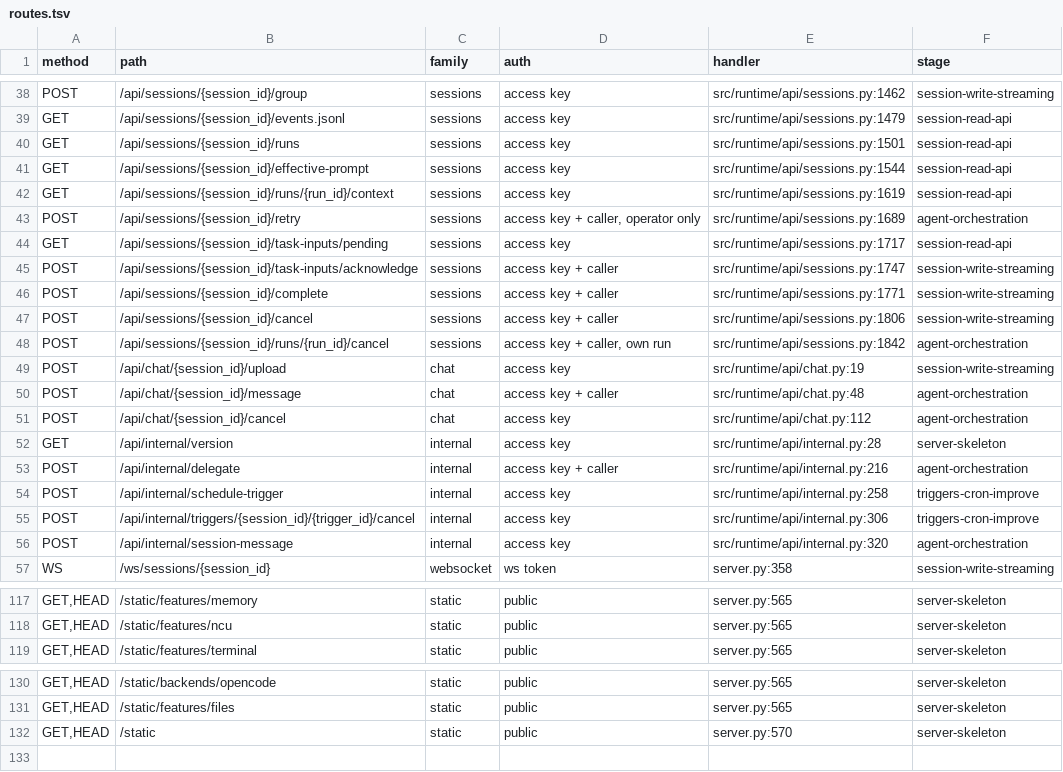
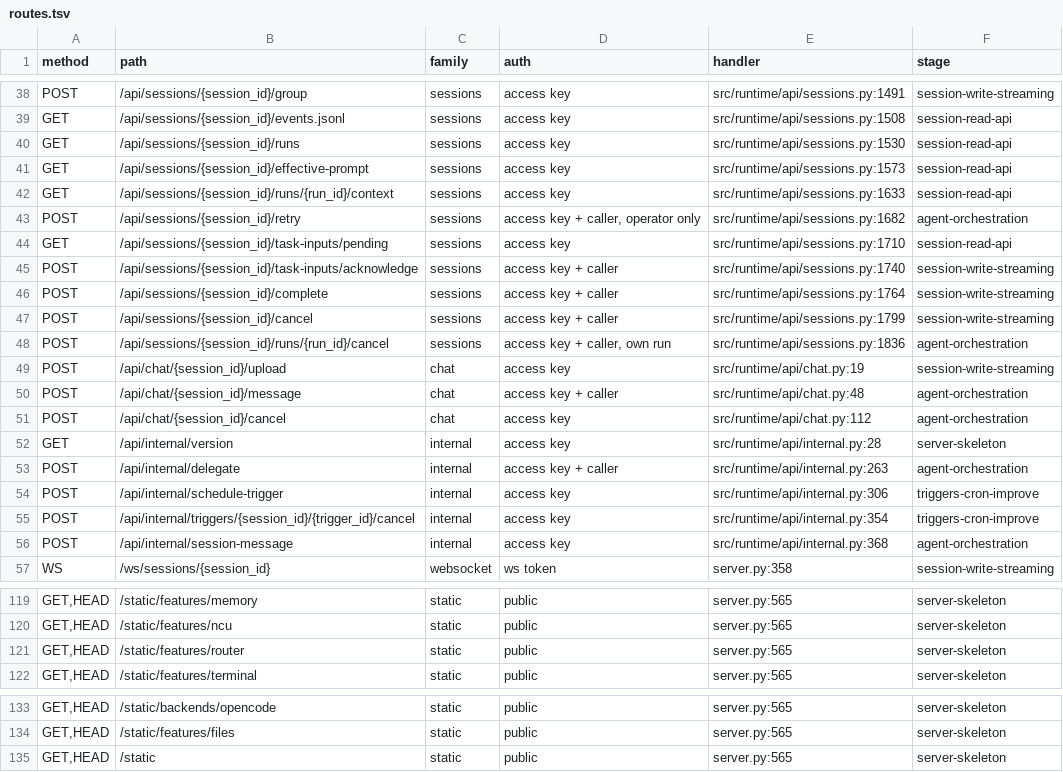
Before and after one commit to chnlich/charlie-bot, a TSV file: rust/docs/contract/routes.tsv, drawn as a sheet; only a part is shown, gaps mark what is left out; addresses are those after the commit; the diff covers the shown part only; the diff names each change by its address in the sheet, - before the commit and + after, or states it on an @@ line.

Commit message:
docs(rust): sync contracts and parity status to main
The Rust contracts still describe c74895f52 while Python is at 0a90e891b. Without syncing them, reviewers cannot see the merged routes, persisted state, or which parity gaps the next port work must close.

Evidence: host3/run.sh uv run python rust/parity/parity.py --python-vs-python passed 1,062/1,062 steps across all stages. The same command with --rust-bin rust/target/debug/charliebot-server matched 1,013/1,122, and all 109 failed steps are listed in rust/docs/PORT_STATUS.md. Remote cargo-slot.sh build, clippy --all-targets -- -D warnings, and fmt --check passed; cargo-slot.sh test fails registered_claude_factory_matches_the_python_argv_and_env_matrix on the merged Python argv/env behavior.

How: point the Rust baseline and contracts at 0a90e891b, update the route and state tables, and adjust parity fixtures, normalization, and stop-request expectations until Python self-parity passes. Rust implementation remains untouched per catch-up scope.

```diff
--- a/rust/docs/contract/routes.tsv
+++ b/rust/docs/contract/routes.tsv
-E38 (handler): src/runtime/api/sessions.py:1462
+E38 (handler): src/runtime/api/sessions.py:1491
-E39 (handler): src/runtime/api/sessions.py:1479
+E39 (handler): src/runtime/api/sessions.py:1508
-E40 (handler): src/runtime/api/sessions.py:1501
+E40 (handler): src/runtime/api/sessions.py:1530
-E41 (handler): src/runtime/api/sessions.py:1544
+E41 (handler): src/runtime/api/sessions.py:1573
-E42 (handler): src/runtime/api/sessions.py:1619
+E42 (handler): src/runtime/api/sessions.py:1633
-E43 (handler): src/runtime/api/sessions.py:1689
+E43 (handler): src/runtime/api/sessions.py:1682
-E44 (handler): src/runtime/api/sessions.py:1717
+E44 (handler): src/runtime/api/sessions.py:1710
-E45 (handler): src/runtime/api/sessions.py:1747
+E45 (handler): src/runtime/api/sessions.py:1740
-E46 (handler): src/runtime/api/sessions.py:1771
+E46 (handler): src/runtime/api/sessions.py:1764
-E47 (handler): src/runtime/api/sessions.py:1806
+E47 (handler): src/runtime/api/sessions.py:1799
-E48 (handler): src/runtime/api/sessions.py:1842
+E48 (handler): src/runtime/api/sessions.py:1836
-E53 (handler): src/runtime/api/internal.py:216
+E53 (handler): src/runtime/api/internal.py:263
-E54 (handler): src/runtime/api/internal.py:258
+E54 (handler): src/runtime/api/internal.py:306
-E55 (handler): src/runtime/api/internal.py:306
+E55 (handler): src/runtime/api/internal.py:354
-E56 (handler): src/runtime/api/internal.py:320
+E56 (handler): src/runtime/api/internal.py:368
+row 121: GET,HEAD | /static/features/router | static | public | server.py:565 | server-skeleton
-E135 (handler): server.py:570
+E135 (handler): server.py:565
```
Also changed, not shown: 2 added rows and 31 edited cells elsewhere in this file, 19 other files.
